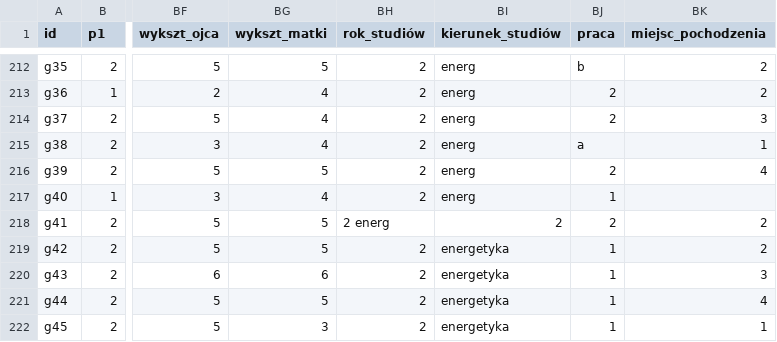
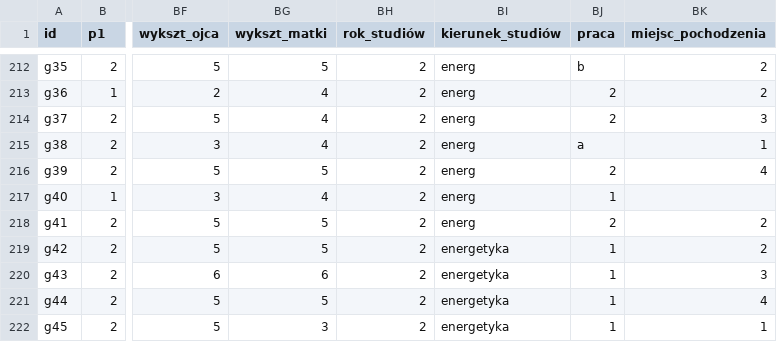
Before and after one commit to sztal/V4Lab_Analyses, a CSV file: Data/PL_rawdata.csv, drawn as a sheet; only a part is shown, gaps mark what is left out; the diff names each change by its address in the sheet, - before the commit and + after, or states it on an @@ line.

Commit message:
A typo has been corrected (respondent no. 118; 61st column)

```diff
--- a/Data/PL_rawdata.csv
+++ b/Data/PL_rawdata.csv
-BH218 (rok_studiów): 2 energ
+BH218 (rok_studiów): 2
-BI218 (kierunek_studiów): 2
+BI218 (kierunek_studiów): energ
```
